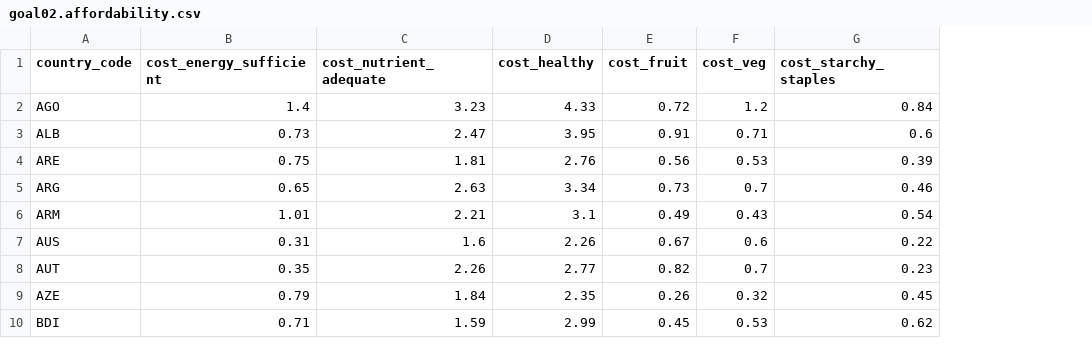
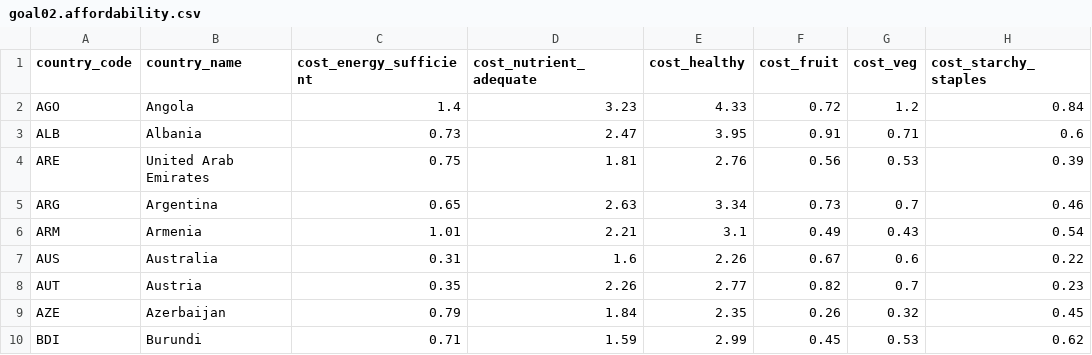
Before and after one commit to aleu0007/FIT3179, a CSV file: Week 9 HW/data/goal02.affordability.csv, drawn as a sheet; only a part is shown; the diff names each change by its address in the sheet, - before the commit and + after, or states it on an @@ line.

Commit message:
added country name to data

```diff
--- a/Week 9 HW/data/goal02.affordability.csv
+++ b/Week 9 HW/data/goal02.affordability.csv
+column B (country_name), rows 2-10: Angola | Albania | United Arab Emirates | Argentina | Armenia | Australia | Austria | Azerbaijan | Burundi
```
Also changed, not shown: 2 other files.
